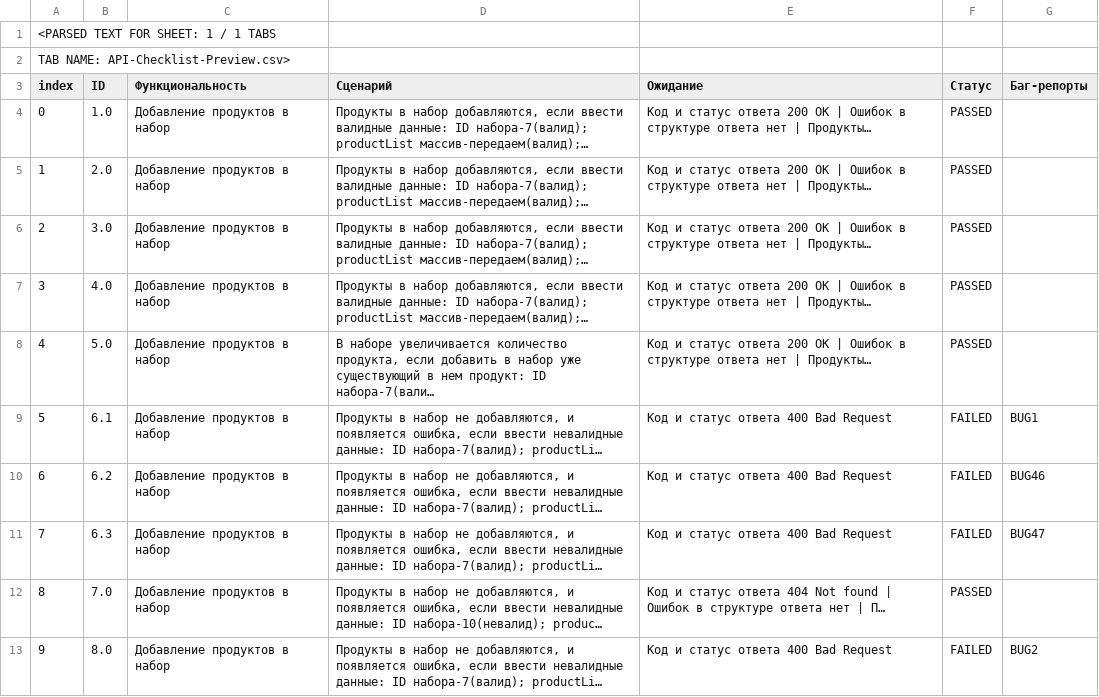
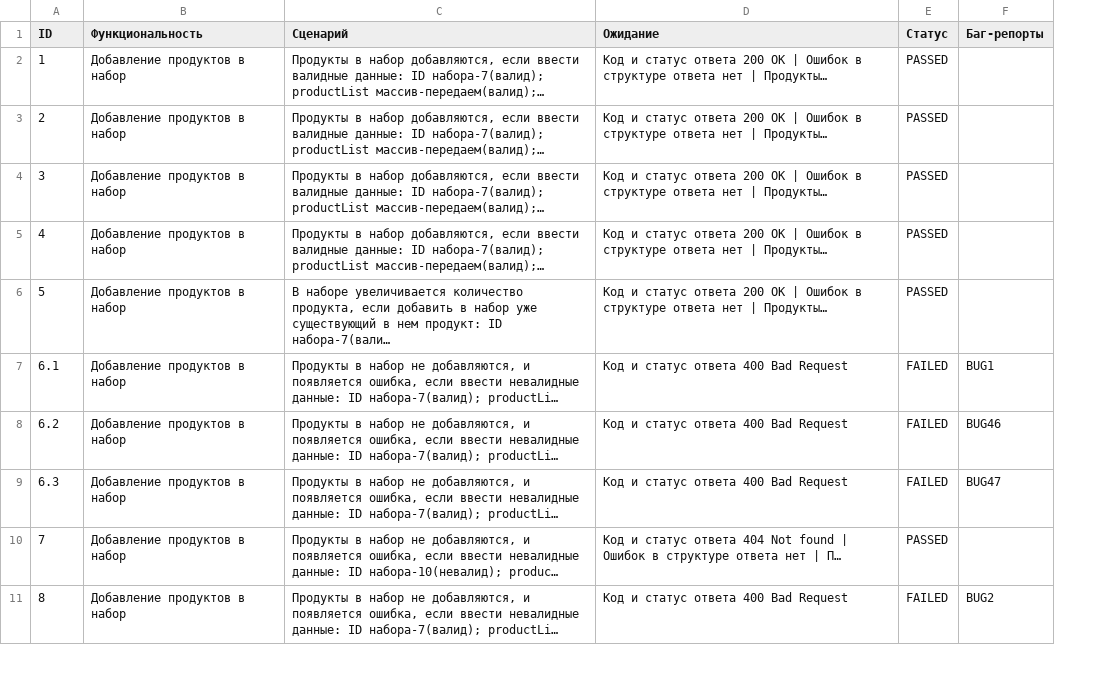
Before and after one commit to maxim3535-a11y/yandex-practicum-qa-portfolio, a CSV file: 05-Yandex-Prilavok-API/Improved/API-Checklist-Preview.csv, drawn as a sheet; only a part is shown; removed rows and columns are numbered as before the commit, all else as after; the diff names each change by its address in the sheet, - before the commit and + after, or states it on an @@ line.

Commit message:
Fix CSV exports for API test data

```diff
--- a/05-Yandex-Prilavok-API/Improved/API-Checklist-Preview.csv
+++ b/05-Yandex-Prilavok-API/Improved/API-Checklist-Preview.csv
-column B (ID), rows 4-13: 1.0 | 2.0 | 3.0 | 4.0 | 5.0 | 6.1 | 6.2 | 6.3 | 7.0 | 8.0
-row 1: <PARSED TEXT FOR SHEET: 1 / 1 TABS
-row 2: TAB NAME: API-Checklist-Preview.csv>
@@ column A (ID) renumbered from row 1 down @@
```
Also changed, not shown: 05-Yandex-Prilavok-API/Improved/API-Checklist.csv, 05-Yandex-Prilavok-API/Improved/Bug-Reports-Preview.csv, 1 other file.
